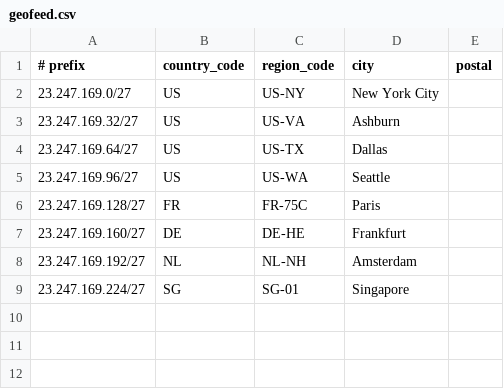
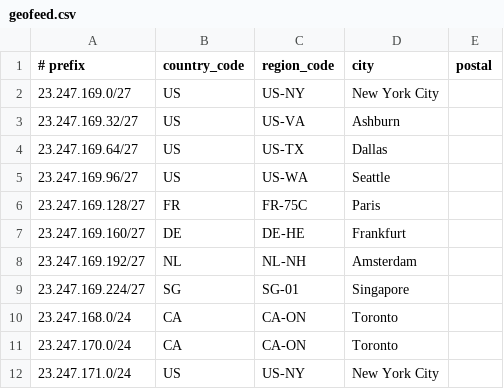
Before and after one commit to Synkstar/geofeed, a CSV file: geofeed.csv, drawn as a sheet.

Commit message:
Update geofeed.csv

```diff
--- a/geofeed.csv
+++ b/geofeed.csv
@@ -9 +9,4 @@
 23.247.169.224/27,SG,SG-01,Singapore,
+23.247.168.0/24,CA,CA-ON,Toronto,
+23.247.170.0/24,CA,CA-ON,Toronto,
+23.247.171.0/24,US,US-NY,New York City,
```
